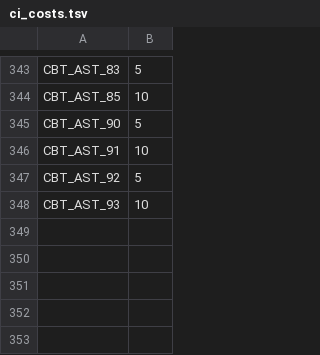
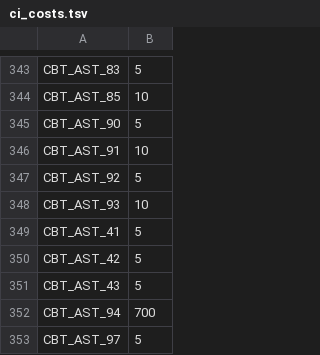
Before and after one commit to carrino/Coq-BBB4, a TSV file: tools/closeouttr/ci_costs.tsv, drawn as a sheet; only a part is shown, gaps mark what is left out; the diff names each change by its address in the sheet, - before the commit and + after, or states it on an @@ line.

```diff
--- a/tools/closeouttr/ci_costs.tsv
+++ b/tools/closeouttr/ci_costs.tsv
+row 349: CBT_AST_41 | 5
+row 350: CBT_AST_42 | 5
+row 351: CBT_AST_43 | 5
+row 352: CBT_AST_94 | 700
+row 353: CBT_AST_97 | 5
```
Also changed, not shown: closeouttr_boarded.tsv, 17 other files.
